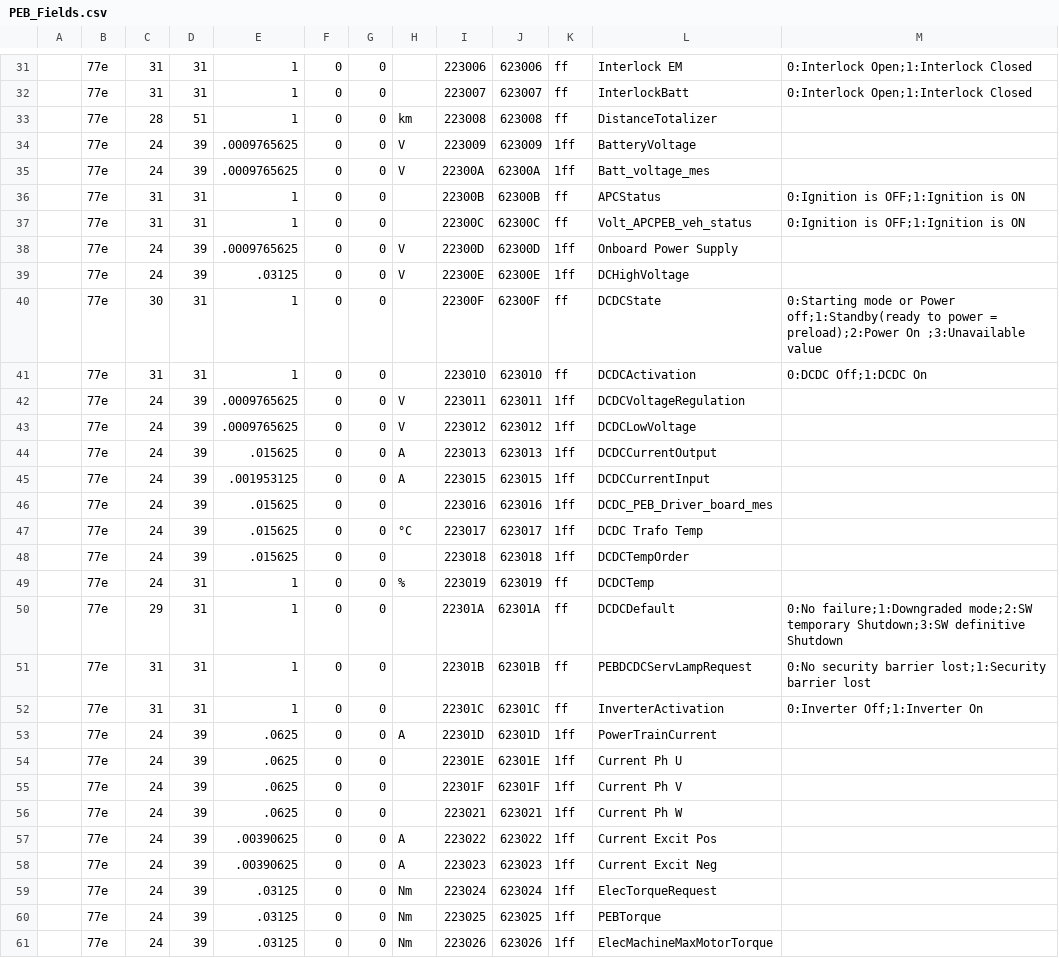
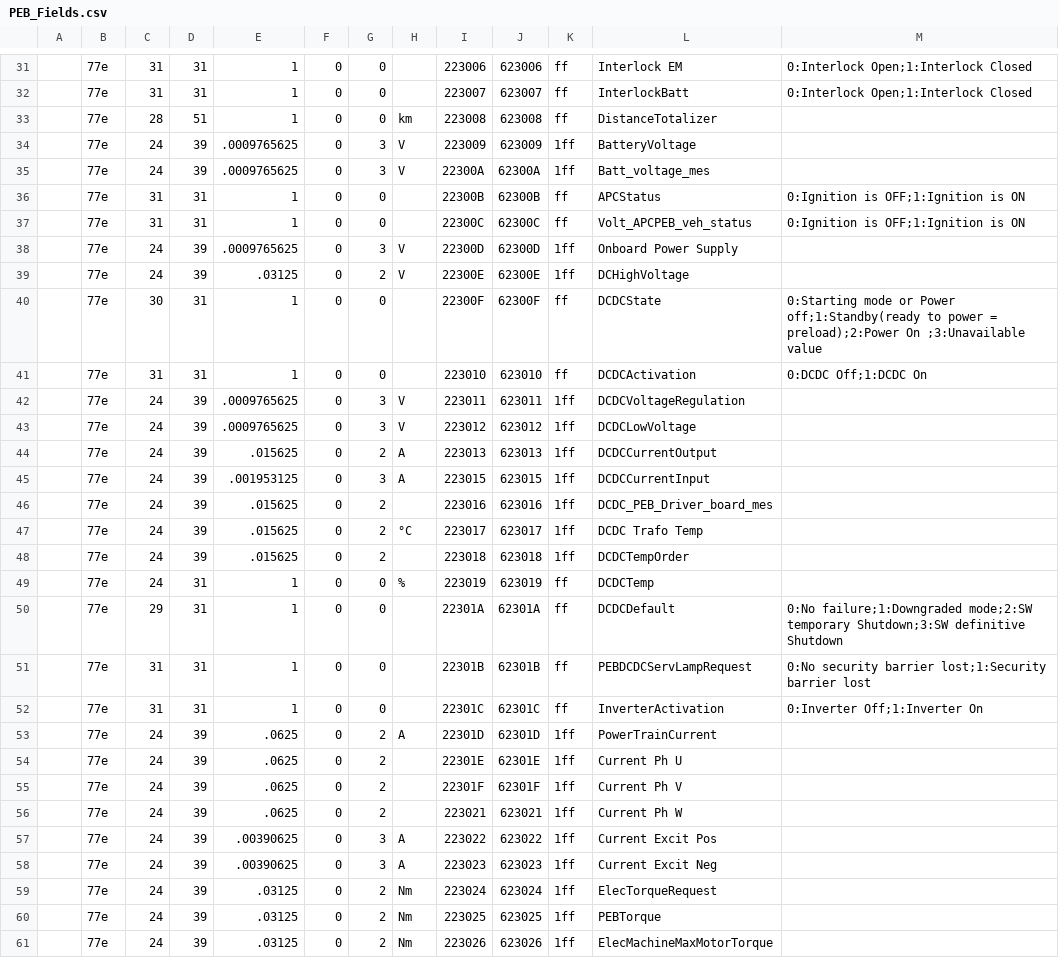
Before and after one commit to fesch/CanZE, a CSV file: app/src/main/assets/PEB_Fields.csv, drawn as a sheet; only a part is shown, gaps mark what is left out; the diff covers the shown part only.

```diff
--- a/app/src/main/assets/PEB_Fields.csv
+++ b/app/src/main/assets/PEB_Fields.csv
@@ -33,17 +33,17 @@
 ,77e,28,51,1,0,0,km,223008,623008,ff,DistanceTotalizer
-,77e,24,39,.0009765625,0,0,V,223009,623009,1ff,BatteryVoltage
-,77e,24,39,.0009765625,0,0,V,22300A,62300A,1ff,Batt_voltage_mes
+,77e,24,39,.0009765625,0,3,V,223009,623009,1ff,BatteryVoltage
+,77e,24,39,.0009765625,0,3,V,22300A,62300A,1ff,Batt_voltage_mes
 ,77e,31,31,1,0,0,,22300B,62300B,ff,APCStatus,0:Ignition is OFF;1:Ignition is ON
 ,77e,31,31,1,0,0,,22300C,62300C,ff,Volt_APCPEB_veh_status,0:Ignition is OFF;1:Ignition is ON
-,77e,24,39,.0009765625,0,0,V,22300D,62300D,1ff,Onboard Power Supply
-,77e,24,39,.03125,0,0,V,22300E,62300E,1ff,DCHighVoltage
+,77e,24,39,.0009765625,0,3,V,22300D,62300D,1ff,Onboard Power Supply
+,77e,24,39,.03125,0,2,V,22300E,62300E,1ff,DCHighVoltage
 ,77e,30,31,1,0,0,,22300F,62300F,ff,DCDCState,0:Starting mode  or Power off;1:Standby(ready to power = preload);2:Power On ;3:Unavailable value
 ,77e,31,31,1,0,0,,223010,623010,ff,DCDCActivation,0:DCDC Off;1:DCDC On
-,77e,24,39,.0009765625,0,0,V,223011,623011,1ff,DCDCVoltageRegulation
-,77e,24,39,.0009765625,0,0,V,223012,623012,1ff,DCDCLowVoltage
-,77e,24,39,.015625,0,0,A,223013,623013,1ff,DCDCCurrentOutput
-,77e,24,39,.001953125,0,0,A,223015,623015,1ff,DCDCCurrentInput
-,77e,24,39,.015625,0,0,,223016,623016,1ff,DCDC_PEB_Driver_board_mes
-,77e,24,39,.015625,0,0,°C,223017,623017,1ff,DCDC Trafo Temp
-,77e,24,39,.015625,0,0,,223018,623018,1ff,DCDCTempOrder
+,77e,24,39,.0009765625,0,3,V,223011,623011,1ff,DCDCVoltageRegulation
+,77e,24,39,.0009765625,0,3,V,223012,623012,1ff,DCDCLowVoltage
+,77e,24,39,.015625,0,2,A,223013,623013,1ff,DCDCCurrentOutput
+,77e,24,39,.001953125,0,3,A,223015,623015,1ff,DCDCCurrentInput
+,77e,24,39,.015625,0,2,,223016,623016,1ff,DCDC_PEB_Driver_board_mes
+,77e,24,39,.015625,0,2,°C,223017,623017,1ff,DCDC Trafo Temp
+,77e,24,39,.015625,0,2,,223018,623018,1ff,DCDCTempOrder
 ,77e,24,31,1,0,0,%,223019,623019,ff,DCDCTemp
@@ -52,10 +52,10 @@
 ,77e,31,31,1,0,0,,22301C,62301C,ff,InverterActivation,0:Inverter Off;1:Inverter On
-,77e,24,39,.0625,0,0,A,22301D,62301D,1ff,PowerTrainCurrent
-,77e,24,39,.0625,0,0,,22301E,62301E,1ff,Current Ph U
-,77e,24,39,.0625,0,0,,22301F,62301F,1ff,Current Ph V
-,77e,24,39,.0625,0,0,,223021,623021,1ff,Current Ph W
-,77e,24,39,.00390625,0,0,A,223022,623022,1ff,Current Excit Pos
-,77e,24,39,.00390625,0,0,A,223023,623023,1ff,Current Excit Neg
-,77e,24,39,.03125,0,0,Nm,223024,623024,1ff,ElecTorqueRequest
-,77e,24,39,.03125,0,0,Nm,223025,623025,1ff,PEBTorque
-,77e,24,39,.03125,0,0,Nm,223026,623026,1ff,ElecMachineMaxMotorTorque
+,77e,24,39,.0625,0,2,A,22301D,62301D,1ff,PowerTrainCurrent
+,77e,24,39,.0625,0,2,,22301E,62301E,1ff,Current Ph U
+,77e,24,39,.0625,0,2,,22301F,62301F,1ff,Current Ph V
+,77e,24,39,.0625,0,2,,223021,623021,1ff,Current Ph W
+,77e,24,39,.00390625,0,3,A,223022,623022,1ff,Current Excit Pos
+,77e,24,39,.00390625,0,3,A,223023,623023,1ff,Current Excit Neg
+,77e,24,39,.03125,0,2,Nm,223024,623024,1ff,ElecTorqueRequest
+,77e,24,39,.03125,0,2,Nm,223025,623025,1ff,PEBTorque
+,77e,24,39,.03125,0,2,Nm,223026,623026,1ff,ElecMachineMaxMotorTorque
```
Also changed, not shown: 7 edited cells elsewhere in this file, app/src/main/assets/CLIM_Fields.csv, app/src/main/assets/EPS_Fields.csv, 9 other files.
